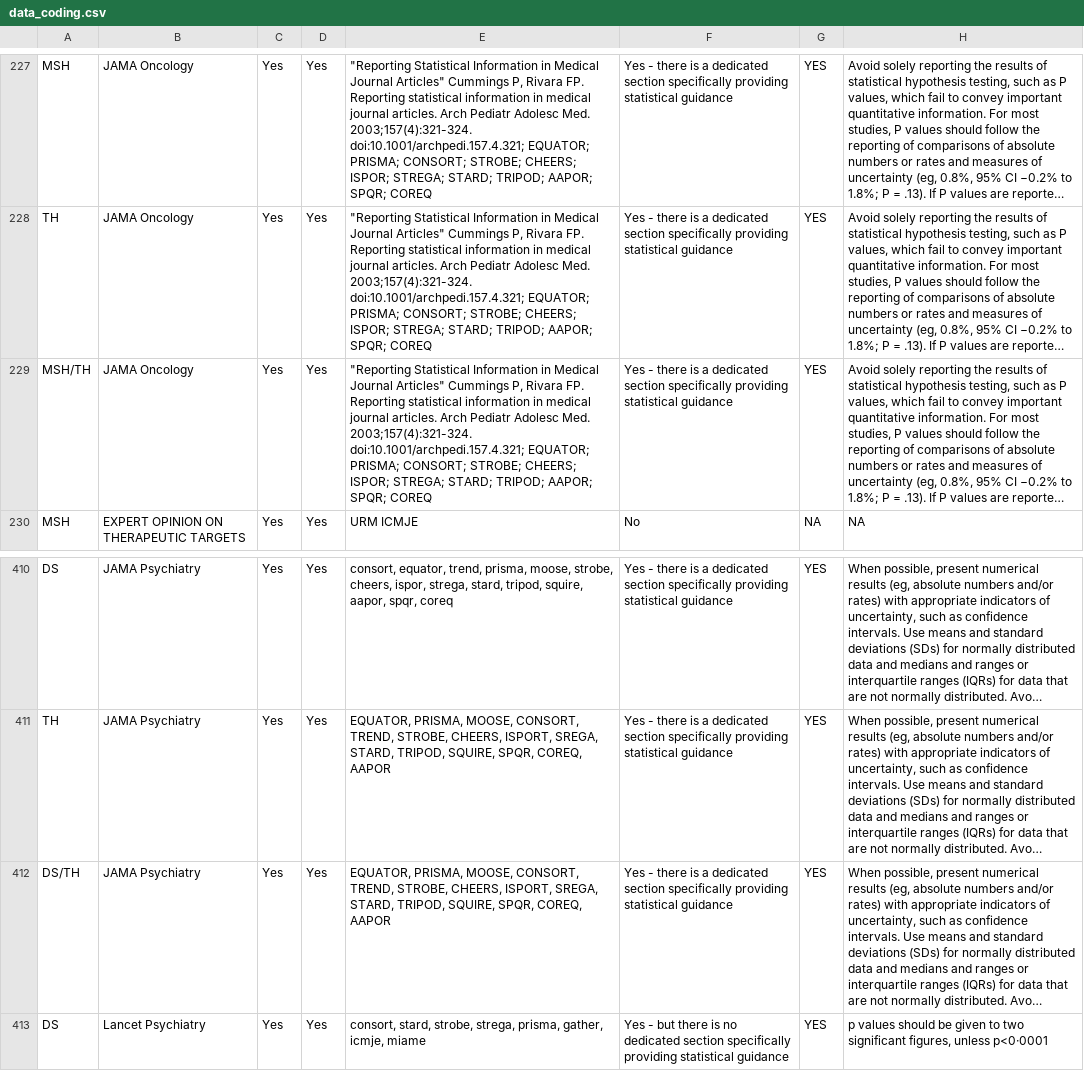
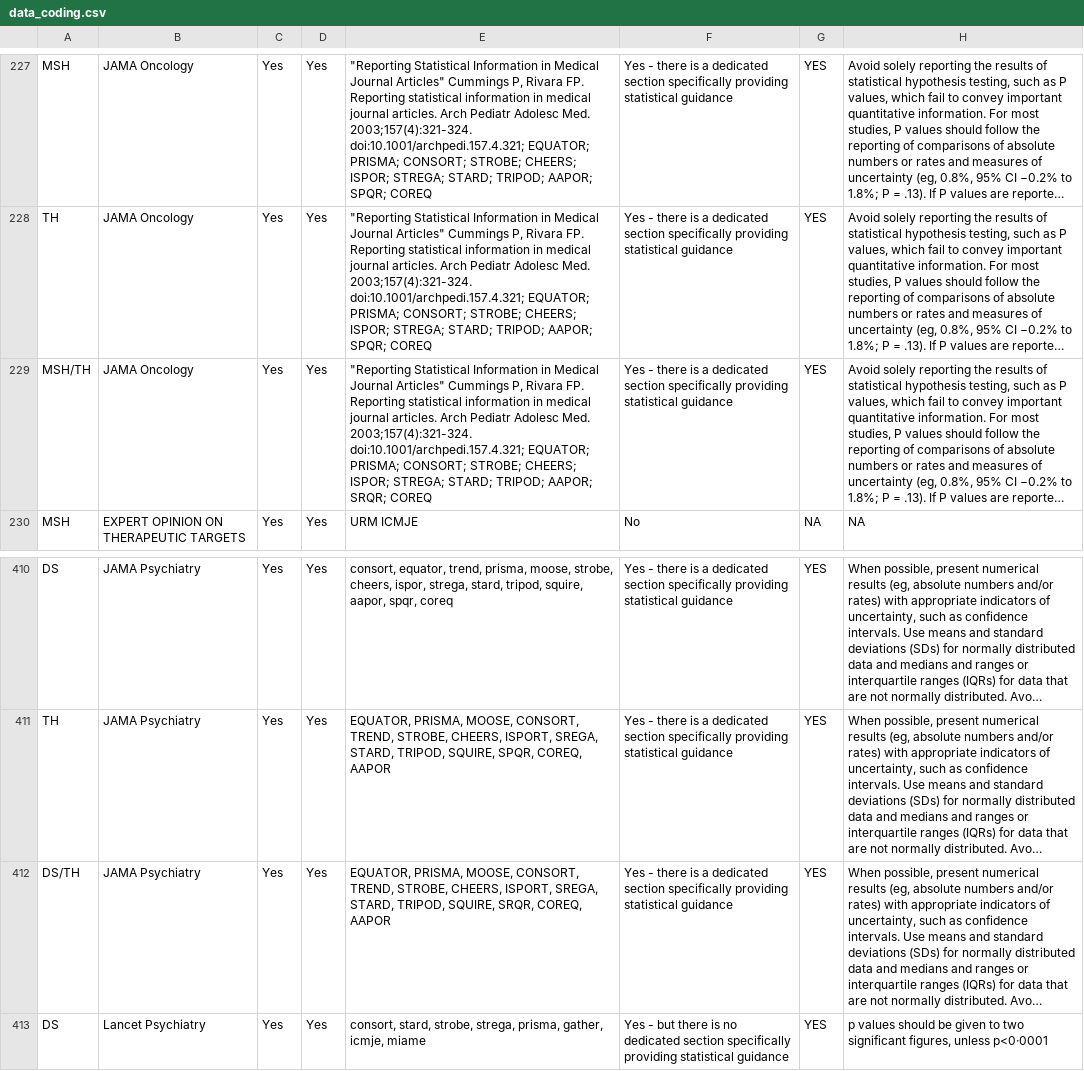
Before and after one commit to TomHardwicke/Journal-Statistical-Guidance-2019, a CSV file: data/primary/data_coding.csv, drawn as a sheet; only a part is shown, gaps mark what is left out; long unchanged cells end in …; the diff names each change by its address in the sheet, - before the commit and + after, or states it on an @@ line.

```diff
--- a/data/primary/data_coding.csv
+++ b/data/primary/data_coding.csv
-E229: …TRIPOD; AAPOR; SPQR; COREQ
+E229: …TRIPOD; AAPOR; SRQR; COREQ
-E412: …TRIPOD, SQUIRE, SPQR, COREQ, AAPOR
+E412: …TRIPOD, SQUIRE, SRQR, COREQ, AAPOR
```
Also changed, not shown: data/processed/d_all.csv.
